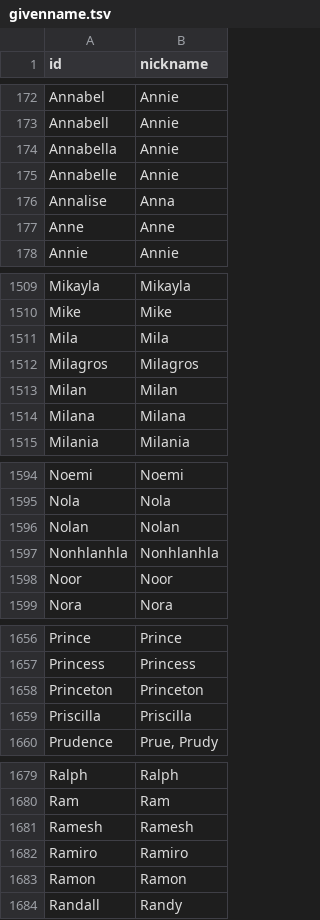
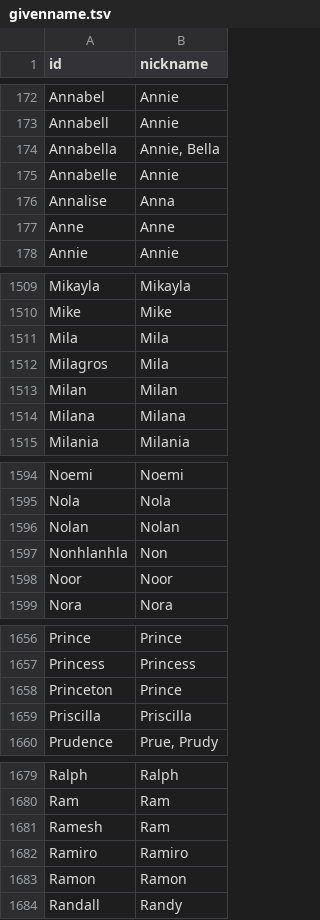
Before and after one commit to caufieldjh-in-space/mug, a TSV file: src/mug/resources/givenname.tsv, drawn as a sheet; only a part is shown, gaps mark what is left out; the diff covers the shown part only.

Commit message:
Update nickname gen

```diff
--- a/src/mug/resources/givenname.tsv
+++ b/src/mug/resources/givenname.tsv
@@ -173,3 +173,3 @@ Annabel	Annie
 Annabell	Annie
-Annabella	Annie
+Annabella	Annie, Bella
 Annabelle	Annie
@@ -1511,3 +1511,3 @@ Mike	Mike
 Mila	Mila
-Milagros	Milagros
+Milagros	Mila
 Milan	Milan
@@ -1596,3 +1596,3 @@ Nola	Nola
 Nolan	Nolan
-Nonhlanhla	Nonhlanhla
+Nonhlanhla	Non
 Noor	Noor
@@ -1657,3 +1657,3 @@ Prince	Prince
 Princess	Princess
-Princeton	Princeton
+Princeton	Prince
 Priscilla	Priscilla
@@ -1680,3 +1680,3 @@ Ralph	Ralph
 Ram	Ram
-Ramesh	Ramesh
+Ramesh	Ram
 Ramiro	Ramiro
```
Also changed, not shown: 35 edited cells elsewhere in this file, 1 other file.
